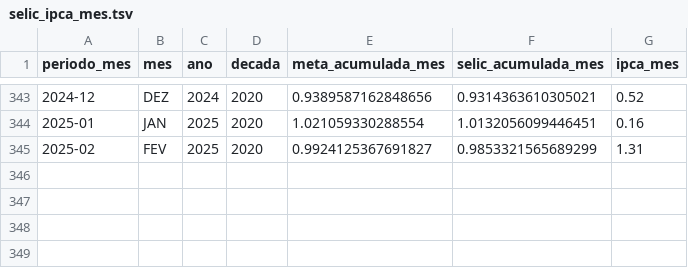
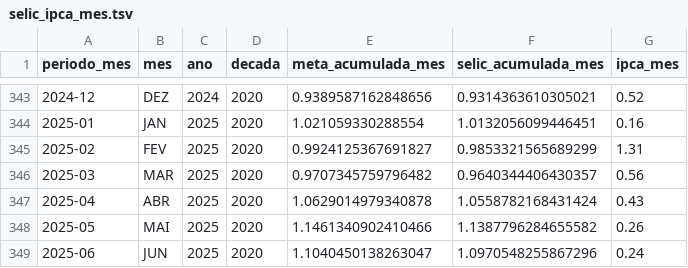
Before and after one commit to mapassos/brazil-macroeconomics-data-analysis-and-pipeline, a TSV file: data/selic_ipca_mes.tsv, drawn as a sheet; only a part is shown, gaps mark what is left out.

```diff
--- a/data/selic_ipca_mes.tsv
+++ b/data/selic_ipca_mes.tsv
@@ -345 +345,5 @@ periodo_mes	mes	ano	decada	meta_acumulada_mes	selic_acumulada_mes	ipca_mes
 2025-02	FEV	2025	2020	0.9924125367691827	0.9853321565689299	1.31
+2025-03	MAR	2025	2020	0.9707345759796482	0.9640344406430357	0.56
+2025-04	ABR	2025	2020	1.0629014979340878	1.0558782168431424	0.43
+2025-05	MAI	2025	2020	1.1461340902410466	1.1387796284655582	0.26
+2025-06	JUN	2025	2020	1.1040450138263047	1.0970548255867296	0.24
```
Also changed, not shown: data/selic.tsv, 2 other files.
